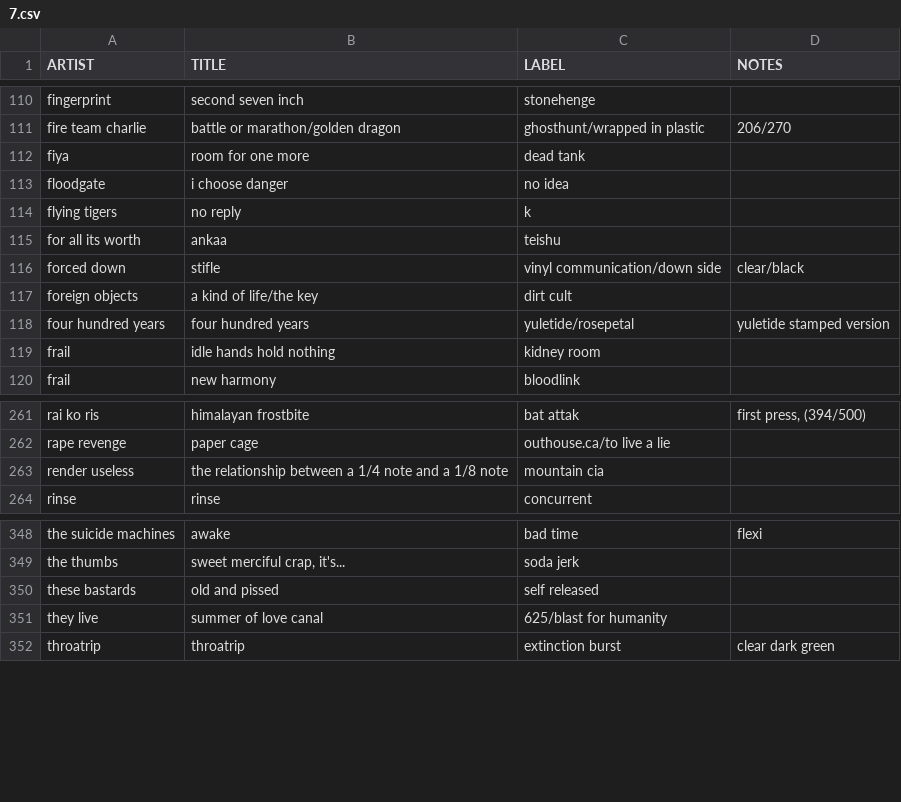
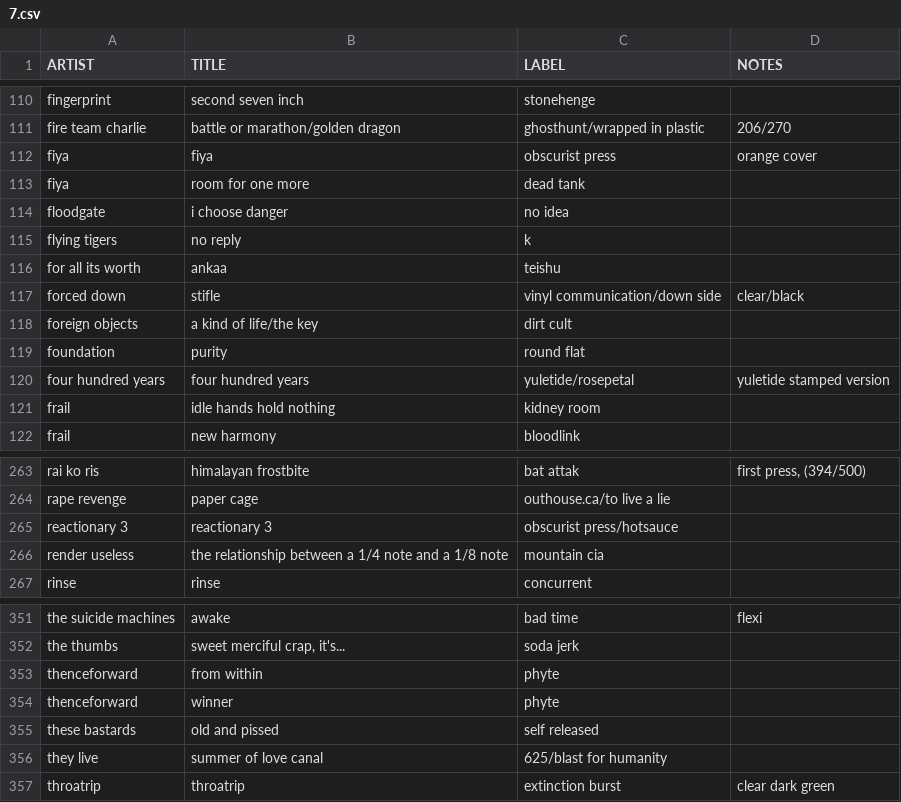
Before and after one commit to okjjj/tradelist, a CSV file: 7.csv, drawn as a sheet; only a part is shown, gaps mark what is left out.

```diff
--- a/7.csv
+++ b/7.csv
@@ -111,2 +111,3 @@ fingerprint,second seven inch,stonehenge,""
 fire team charlie,"battle or marathon/golden dragon","ghosthunt/wrapped in plastic","206/270"
+fiya,fiya,obscurist press,"orange cover"
 fiya,room for one more,dead tank,""
@@ -117,2 +118,3 @@ forced down,stifle,vinyl communication/down side,"clear/black"
 foreign objects,"a kind of life/the key",dirt cult,""
+foundation,purity,round flat,""
 four hundred years,four hundred years,"yuletide/rosepetal","yuletide stamped version"
@@ -262,2 +264,3 @@ rai ko ris,himalayan frostbite,bat attak,"first press, (394/500)"
 rape revenge,paper cage,"outhouse.ca/to live a lie",""
+reactionary 3,reactionary 3,obscurist press/hotsauce,""
 render useless,the relationship between a 1/4 note and a 1/8 note,mountain cia,""
@@ -349,2 +352,4 @@ the suicide machines,awake,bad time,"flexi"
 the thumbs,"sweet merciful crap, it's...",soda jerk,""
+thenceforward,from within,phyte,
+thenceforward,winner,phyte,
 these bastards,old and pissed,self released,""
```
Also changed, not shown: 12.csv, 12_other.csv, 2 other files.
